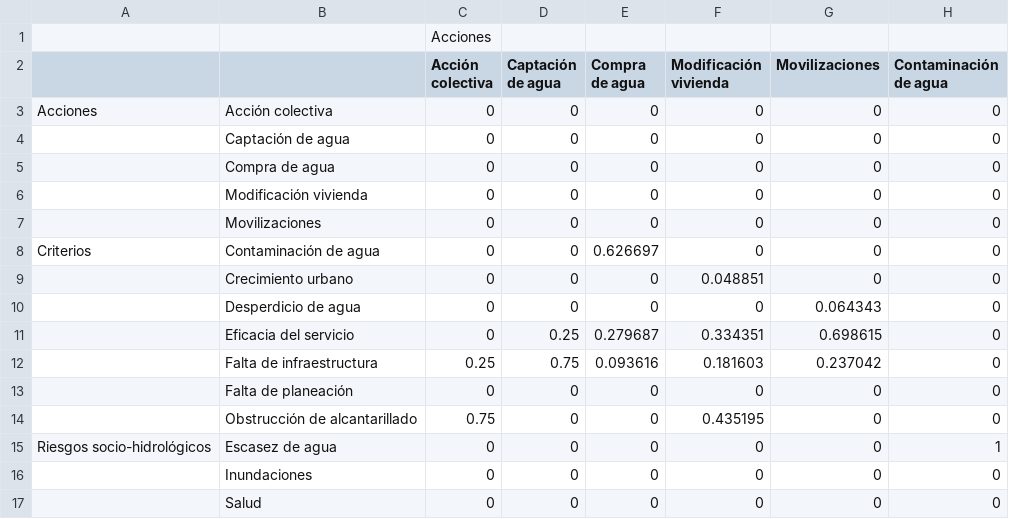
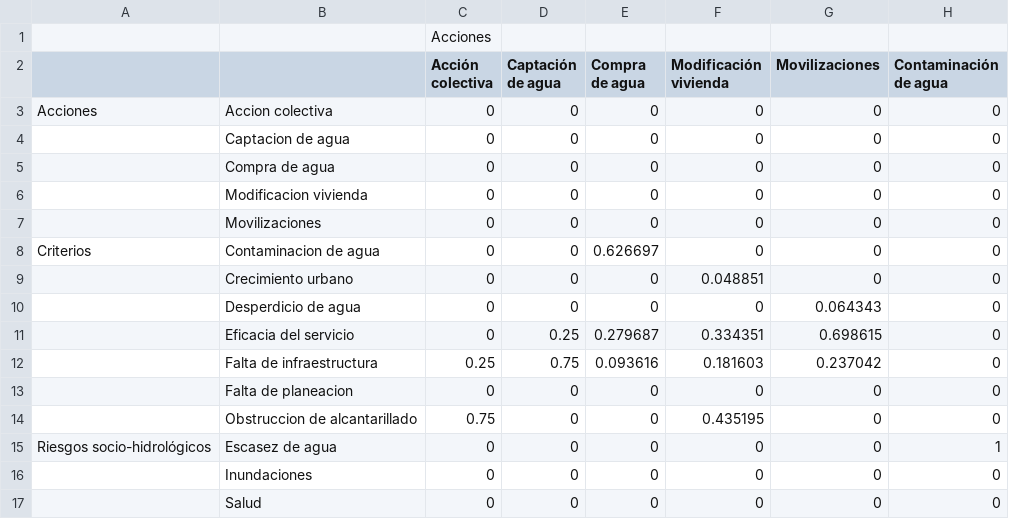
Before and after one commit to sostenibilidad-unam/SHV, a CSV file: data/I072816_OTR.weighted.csv, drawn as a sheet; only a part is shown; the diff names each change by its address in the sheet, - before the commit and + after, or states it on an @@ line.

```diff
--- a/data/I072816_OTR.weighted.csv
+++ b/data/I072816_OTR.weighted.csv
-B3: Acción colectiva
+B3: Accion colectiva
-B4: Captación de agua
+B4: Captacion de agua
-B6: Modificación vivienda
+B6: Modificacion vivienda
-B8: Contaminación de agua
+B8: Contaminacion de agua
-B13: Falta de planeación
+B13: Falta de planeacion
-B14: Obstrucción de alcantarillado
+B14: Obstruccion de alcantarillado
```
Also changed, not shown: data/I072816_OTR.limit.csv, data/MC080416_OTR_a.weighted.csv, 2 other files.
